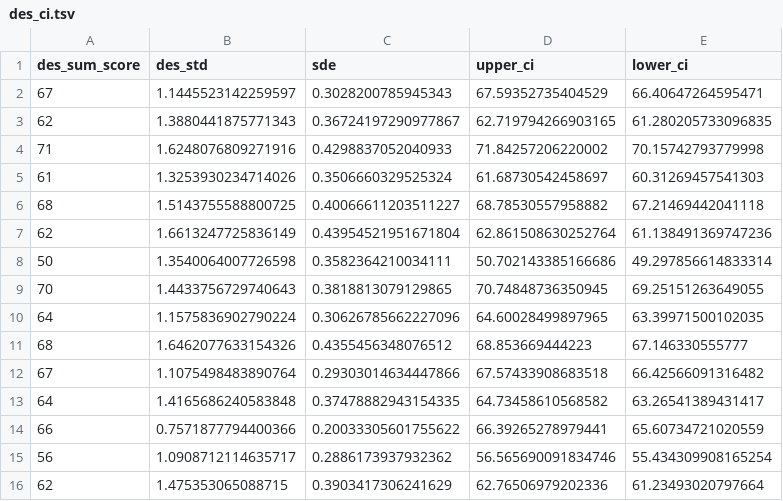
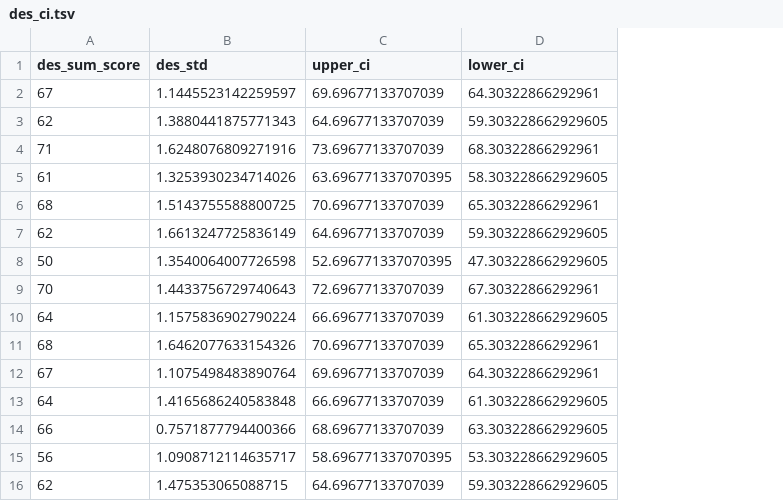
Before and after one commit to M-earnest/Msc_thesis_Exploring_Depression_and_the_neural_basis_of_cognitive_immunization_in_error-processing, a TSV file: data/des_ci.tsv, drawn as a sheet; only a part is shown; removed rows and columns are numbered as before the commit, all else as after; the diff covers the shown part only; the diff names each change by its address in the sheet, - before the commit and + after, or states it on an @@ line.

```diff
--- a/data/des_ci.tsv
+++ b/data/des_ci.tsv
-column C (sde), rows 2-16: 0.3028200785945343 | 0.36724197290977867 | 0.4298837052040933 | 0.3506660329525324 | 0.40066611203511227 | 0.43954521951671804 | 0.3582364210034111 | 0.3818813079129865 | 0.30626785662227096 | 0.4355456348076512 | 0.29303014634447866 | 0.37478882943154335 | 0.20033305601755622 | 0.2886173937932362 | 0.3903417306241629
-C2 (upper_ci): 67.59352735404529
+C2 (upper_ci): 69.69677133707039
-D2 (lower_ci): 66.40647264595471
+D2 (lower_ci): 64.30322866292961
-C3 (upper_ci): 62.719794266903165
+C3 (upper_ci): 64.69677133707039
-D3 (lower_ci): 61.280205733096835
+D3 (lower_ci): 59.303228662929605
-C4 (upper_ci): 71.84257206220002
+C4 (upper_ci): 73.69677133707039
-D4 (lower_ci): 70.15742793779998
+D4 (lower_ci): 68.30322866292961
-C5 (upper_ci): 61.68730542458697
+C5 (upper_ci): 63.696771337070395
-D5 (lower_ci): 60.31269457541303
+D5 (lower_ci): 58.303228662929605
-C6 (upper_ci): 68.78530557958882
+C6 (upper_ci): 70.69677133707039
-D6 (lower_ci): 67.21469442041118
+D6 (lower_ci): 65.30322866292961
-C7 (upper_ci): 62.861508630252764
+C7 (upper_ci): 64.69677133707039
-D7 (lower_ci): 61.138491369747236
+D7 (lower_ci): 59.303228662929605
-C8 (upper_ci): 50.702143385166686
+C8 (upper_ci): 52.696771337070395
-D8 (lower_ci): 49.297856614833314
+D8 (lower_ci): 47.303228662929605
-C9 (upper_ci): 70.74848736350945
+C9 (upper_ci): 72.69677133707039
-D9 (lower_ci): 69.25151263649055
+D9 (lower_ci): 67.30322866292961
-C10 (upper_ci): 64.60028499897965
+C10 (upper_ci): 66.69677133707039
-D10 (lower_ci): 63.39971500102035
+D10 (lower_ci): 61.303228662929605
-C11 (upper_ci): 68.853669444223
+C11 (upper_ci): 70.69677133707039
-D11 (lower_ci): 67.146330555777
+D11 (lower_ci): 65.30322866292961
-C12 (upper_ci): 67.57433908683518
+C12 (upper_ci): 69.69677133707039
-D12 (lower_ci): 66.42566091316482
+D12 (lower_ci): 64.30322866292961
-C13 (upper_ci): 64.73458610568582
+C13 (upper_ci): 66.69677133707039
-D13 (lower_ci): 63.26541389431417
+D13 (lower_ci): 61.303228662929605
-C14 (upper_ci): 66.39265278979441
+C14 (upper_ci): 68.69677133707039
-D14 (lower_ci): 65.60734721020559
+D14 (lower_ci): 63.303228662929605
-C15 (upper_ci): 56.565690091834746
+C15 (upper_ci): 58.696771337070395
-D15 (lower_ci): 55.434309908165254
+D15 (lower_ci): 53.303228662929605
-C16 (upper_ci): 62.76506979202336
+C16 (upper_ci): 64.69677133707039
-D16 (lower_ci): 61.23493020797664
+D16 (lower_ci): 59.303228662929605
```
Also changed, not shown: 42 edited cells elsewhere in this file, data/bdi_ci.tsv, data/sps_ci.tsv, 5 other files.
